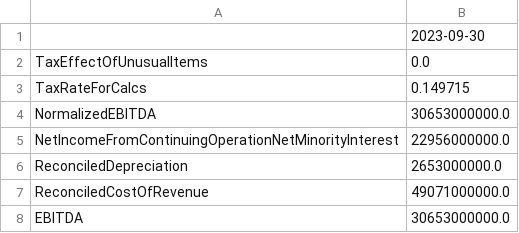
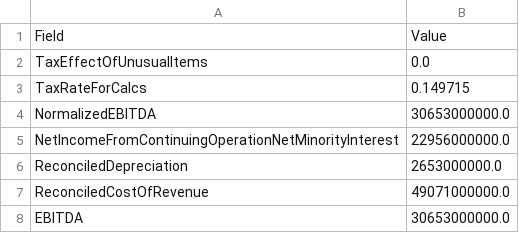
Before and after one commit to 101smallsteps/bat, a CSV file: backend/utils/quarterly_balance_AAPL_2023-09-30_nsp.csv, drawn as a sheet; only a part is shown; removed rows and columns are numbered as before the commit, all else as after; the diff names each change by its address in the sheet, - before the commit and + after, or states it on an @@ line.

```diff
--- a/backend/utils/quarterly_balance_AAPL_2023-09-30_nsp.csv
+++ b/backend/utils/quarterly_balance_AAPL_2023-09-30_nsp.csv
-row 1:  | 2023-09-30
+row 1: Field | Value
```
Also changed, not shown: 2 other files.
